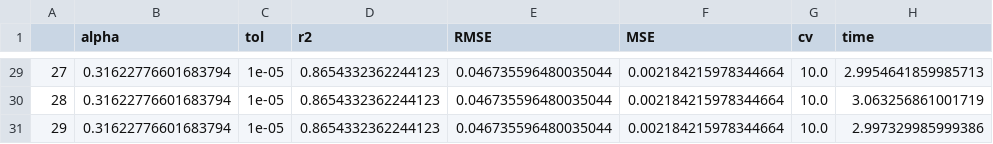
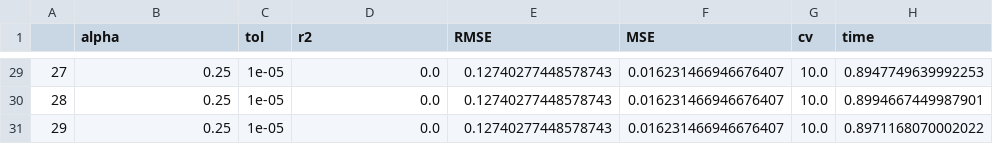
Before and after one commit to Edgar-La/Machine_Learning_2, a CSV file: SVR_metrics/metrics_datasets/Ridge_pyrim_metrics.csv, drawn as a sheet; only a part is shown, gaps mark what is left out; the diff covers the shown part only.

```diff
--- a/SVR_metrics/metrics_datasets/Ridge_pyrim_metrics.csv
+++ b/SVR_metrics/metrics_datasets/Ridge_pyrim_metrics.csv
@@ -29,3 +29,3 @@
-27,0.31622776601683794,1e-05,0.8654332362244123,0.046735596480035044,0.002184215978344664,10.0,2.9954641859985713
-28,0.31622776601683794,1e-05,0.8654332362244123,0.046735596480035044,0.002184215978344664,10.0,3.063256861001719
-29,0.31622776601683794,1e-05,0.8654332362244123,0.046735596480035044,0.002184215978344664,10.0,2.997329985999386
+27,0.25,1e-05,0.0,0.12740277448578743,0.016231466946676407,10.0,0.8947749639992253
+28,0.25,1e-05,0.0,0.12740277448578743,0.016231466946676407,10.0,0.8994667449987901
+29,0.25,1e-05,0.0,0.12740277448578743,0.016231466946676407,10.0,0.8971168070002022
```
Also changed, not shown: 135 edited cells elsewhere in this file, SVR_metrics/metrics_datasets/Lasso_pyrim_metrics.csv, SVR_metrics/metrics_datasets/Lasso_pyrim_metrics_Optim.csv, 4 other files.
